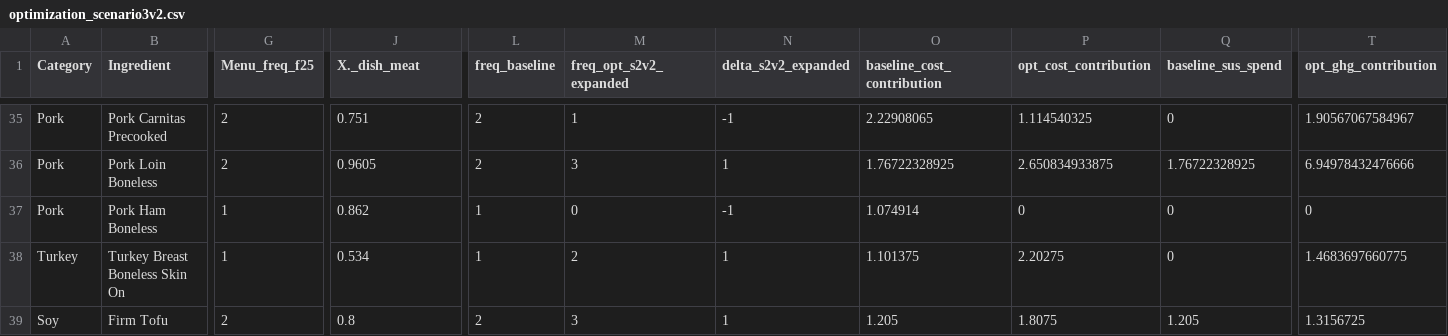
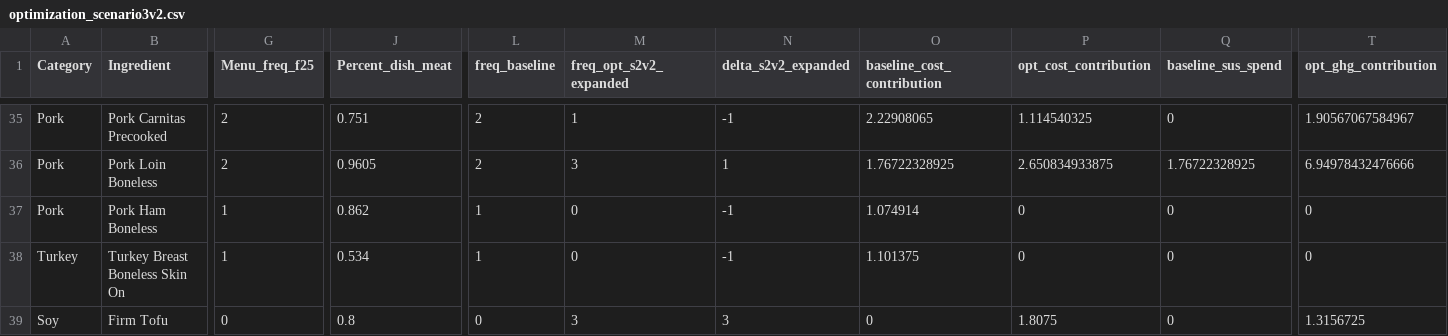
Before and after one commit to celestebasken/menustuff, a CSV file: MenuFreq/Hypothetical_Proteins/optimization_scenario3v2.csv, drawn as a sheet; only a part is shown, gaps mark what is left out; the diff covers the shown part only; the diff names each change by its address in the sheet, - before the commit and + after, or states it on an @@ line.

```diff
--- a/MenuFreq/Hypothetical_Proteins/optimization_scenario3v2.csv
+++ b/MenuFreq/Hypothetical_Proteins/optimization_scenario3v2.csv
-J1: X._dish_meat
+J1: Percent_dish_meat
-M38 (freq_opt_s2v2_expanded): 2
+M38 (freq_opt_s2v2_expanded): 0
-N38 (delta_s2v2_expanded): 1
+N38 (delta_s2v2_expanded): -1
-P38 (opt_cost_contribution): 2.20275
+P38 (opt_cost_contribution): 0
-T38 (opt_ghg_contribution): 1.4683697660775
+T38 (opt_ghg_contribution): 0
-G39 (Menu_freq_f25): 2
+G39 (Menu_freq_f25): 0
-L39 (freq_baseline): 2
+L39 (freq_baseline): 0
-N39 (delta_s2v2_expanded): 1
+N39 (delta_s2v2_expanded): 3
-O39 (baseline_cost_contribution): 1.205
+O39 (baseline_cost_contribution): 0
-Q39 (baseline_sus_spend): 1.205
+Q39 (baseline_sus_spend): 0
```
Also changed, not shown: 69 edited cells elsewhere in this file, MenuFreq/Hypothetical_Proteins/optimization_data_hypotheticals.csv, 4 other files.
